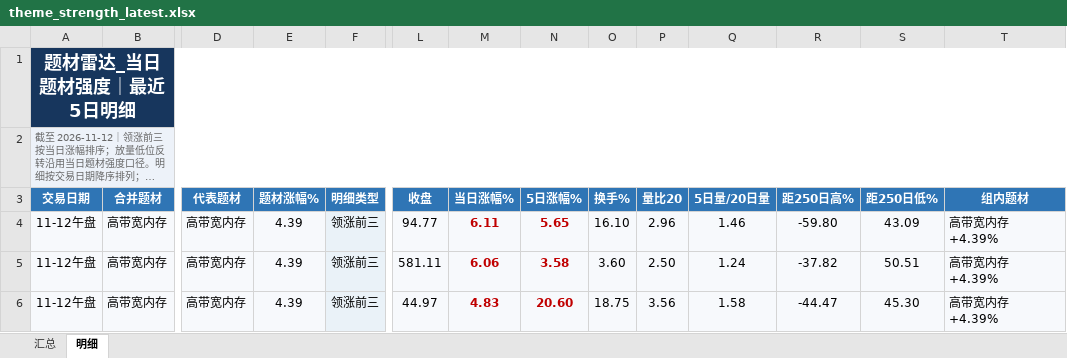
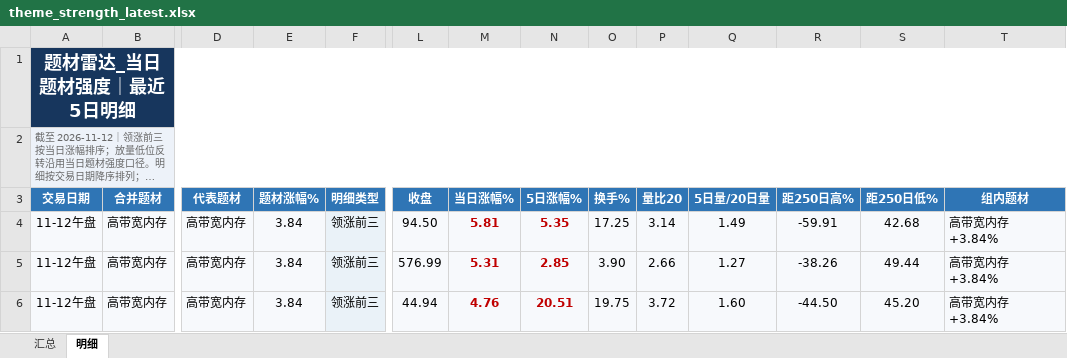
Before and after one commit to nancybhc/a-share-blast-lab, an Excel workbook: data/theme_strength_latest.xlsx, sheet 明细, drawn as a sheet; only a part is shown, gaps mark what is left out; long unchanged cells end in …; values as stored, in another font and other column widths than the file's, no borders; the diff covers the shown part only; the diff names each change by its address in the sheet, - before the commit and + after, or states it on an @@ line.

```diff
--- a/data/theme_strength_latest.xlsx (sheet 明细)
+++ b/data/theme_strength_latest.xlsx (sheet 明细)
-E4:E6 (题材涨幅%): 4.39
+E4:E6 (题材涨幅%): 3.84
-L4 (收盘): 94.77
+L4 (收盘): 94.50
-M4 (当日涨幅%): 6.11
+M4 (当日涨幅%): 5.81
-N4 (5日涨幅%): 5.65
+N4 (5日涨幅%): 5.35
-O4 (换手%): 16.10
+O4 (换手%): 17.25
-P4 (量比20): 2.96
+P4 (量比20): 3.14
-Q4 (5日量/20日量): 1.46
+Q4 (5日量/20日量): 1.49
-R4 (距250日高%): -59.80
+R4 (距250日高%): -59.91
-S4 (距250日低%): 43.09
+S4 (距250日低%): 42.68
-T4:T6 (组内题材): 高带宽内存 +4.39%
+T4:T6 (组内题材): 高带宽内存 +3.84%
-L5 (收盘): 581.11
+L5 (收盘): 576.99
-M5 (当日涨幅%): 6.06
+M5 (当日涨幅%): 5.31
-N5 (5日涨幅%): 3.58
+N5 (5日涨幅%): 2.85
-O5 (换手%): 3.60
+O5 (换手%): 3.90
-P5 (量比20): 2.50
+P5 (量比20): 2.66
-Q5 (5日量/20日量): 1.24
+Q5 (5日量/20日量): 1.27
-R5 (距250日高%): -37.82
+R5 (距250日高%): -38.26
-S5 (距250日低%): 50.51
+S5 (距250日低%): 49.44
-L6 (收盘): 44.97
+L6 (收盘): 44.94
-M6 (当日涨幅%): 4.83
+M6 (当日涨幅%): 4.76
-N6 (5日涨幅%): 20.60
+N6 (5日涨幅%): 20.51
-O6 (换手%): 18.75
+O6 (换手%): 19.75
-P6 (量比20): 3.56
+P6 (量比20): 3.72
-Q6 (5日量/20日量): 1.58
+Q6 (5日量/20日量): 1.60
-R6 (距250日高%): -44.47
+R6 (距250日高%): -44.50
-S6 (距250日低%): 45.30
+S6 (距250日低%): 45.20
```
Also changed, not shown: 4 added rows, 3 removed rows and 107 edited cells elsewhere in this sheet, sheet 汇总, 8 other files.
